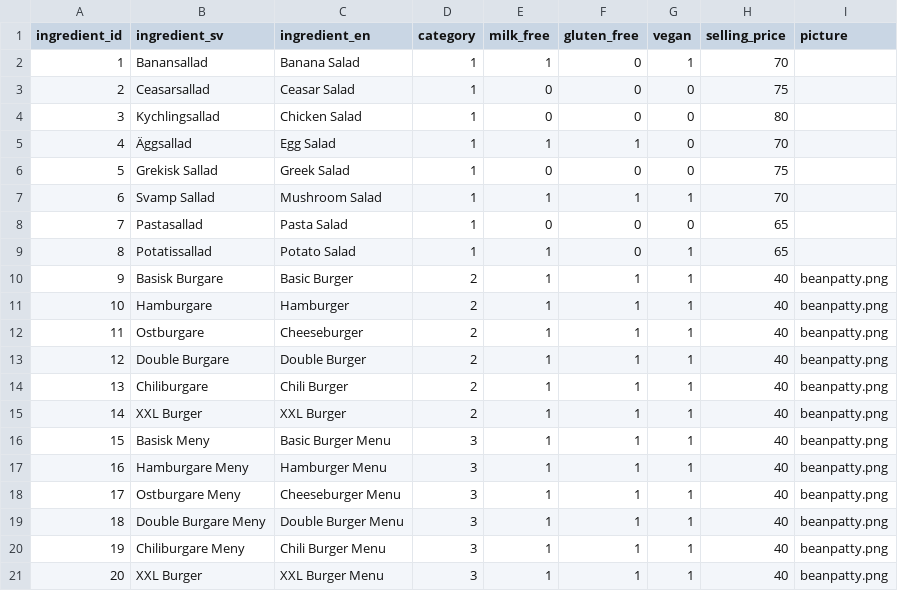
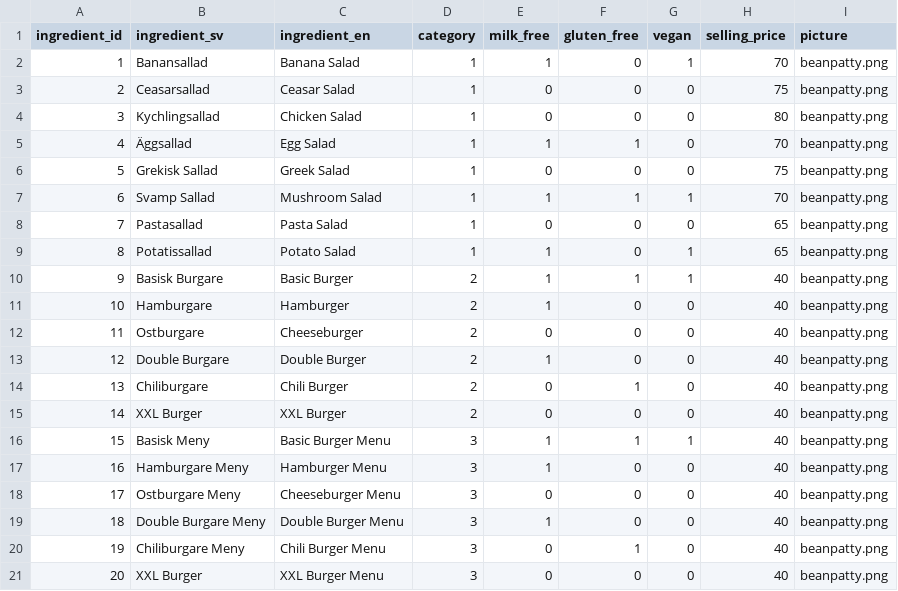
Before and after one commit to kevpeng/burger-skeleton, a CSV file: data/premades.csv, drawn as a sheet.

```diff
--- a/data/premades.csv
+++ b/data/premades.csv
@@ -1,21 +1,21 @@
 ingredient_id,ingredient_sv,ingredient_en,category,milk_free,gluten_free,vegan,selling_price,picture
-1,Banansallad,Banana Salad,1,1,0,1,70,
-2,Ceasarsallad,Ceasar Salad,1,0,0,0,75,
-3,Kychlingsallad,Chicken Salad,1,0,0,0,80,
-4,Äggsallad,Egg Salad,1,1,1,0,70,
-5,Grekisk Sallad,Greek Salad,1,0,0,0,75,
-6,Svamp Sallad,Mushroom Salad,1,1,1,1,70,
-7,Pastasallad,Pasta Salad,1,0,0,0,65,
-8,Potatissallad,Potato Salad,1,1,0,1,65,
+1,Banansallad,Banana Salad,1,1,0,1,70,beanpatty.png
+2,Ceasarsallad,Ceasar Salad,1,0,0,0,75,beanpatty.png
+3,Kychlingsallad,Chicken Salad,1,0,0,0,80,beanpatty.png
+4,Äggsallad,Egg Salad,1,1,1,0,70,beanpatty.png
+5,Grekisk Sallad,Greek Salad,1,0,0,0,75,beanpatty.png
+6,Svamp Sallad,Mushroom Salad,1,1,1,1,70,beanpatty.png
+7,Pastasallad,Pasta Salad,1,0,0,0,65,beanpatty.png
+8,Potatissallad,Potato Salad,1,1,0,1,65,beanpatty.png
 9,Basisk Burgare,Basic Burger,2,1,1,1,40,beanpatty.png
-10,Hamburgare,Hamburger,2,1,1,1,40,beanpatty.png
-11,Ostburgare,Cheeseburger,2,1,1,1,40,beanpatty.png
-12,Double Burgare,Double Burger,2,1,1,1,40,beanpatty.png
-13,Chiliburgare,Chili Burger,2,1,1,1,40,beanpatty.png
-14,XXL Burger,XXL Burger,2,1,1,1,40,beanpatty.png
+10,Hamburgare,Hamburger,2,1,0,0,40,beanpatty.png
+11,Ostburgare,Cheeseburger,2,0,0,0,40,beanpatty.png
+12,Double Burgare,Double Burger,2,1,0,0,40,beanpatty.png
+13,Chiliburgare,Chili Burger,2,0,1,0,40,beanpatty.png
+14,XXL Burger,XXL Burger,2,0,0,0,40,beanpatty.png
 15,Basisk Meny,Basic Burger Menu,3,1,1,1,40,beanpatty.png
-16,Hamburgare Meny,Hamburger Menu,3,1,1,1,40,beanpatty.png
-17,Ostburgare Meny,Cheeseburger Menu,3,1,1,1,40,beanpatty.png
-18,Double Burgare Meny,Double Burger Menu,3,1,1,1,40,beanpatty.png
-19,Chiliburgare Meny,Chili Burger Menu,3,1,1,1,40,beanpatty.png
-20,XXL Burger,XXL Burger Menu,3,1,1,1,40,beanpatty.png
+16,Hamburgare Meny,Hamburger Menu,3,1,0,0,40,beanpatty.png
+17,Ostburgare Meny,Cheeseburger Menu,3,0,0,0,40,beanpatty.png
+18,Double Burgare Meny,Double Burger Menu,3,1,0,0,40,beanpatty.png
+19,Chiliburgare Meny,Chili Burger Menu,3,0,1,0,40,beanpatty.png
+20,XXL Burger,XXL Burger Menu,3,0,0,0,40,beanpatty.png
```
Also changed, not shown: 18 other files.
